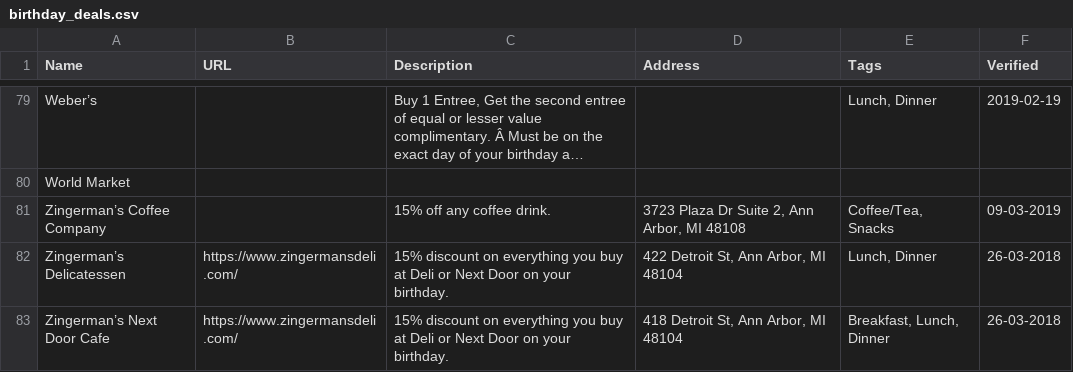
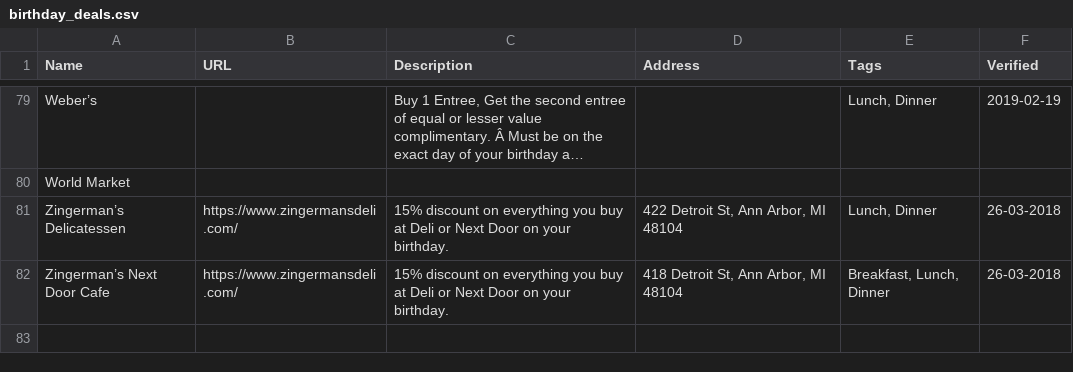
Before and after one commit to bdice/hack-a2-2019, a CSV file: tour_data/birthday_deals.csv, drawn as a sheet; only a part is shown, gaps mark what is left out; long unchanged cells end in …; the diff names each change by its address in the sheet, - before the commit and + after, or states it on an @@ line.

Commit message:
Remove ZCC

```diff
--- a/tour_data/birthday_deals.csv
+++ b/tour_data/birthday_deals.csv
-row 81: Zingerman’s Coffee Company |  | 15% off any coffee drink. | 3723 Plaza Dr Suite 2, Ann Arbor, MI 48108 | Coffee/Tea, Snacks | 09-03-2019
```
